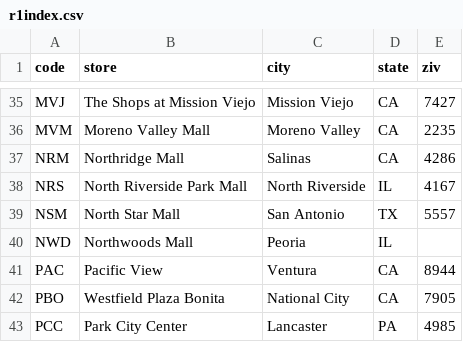
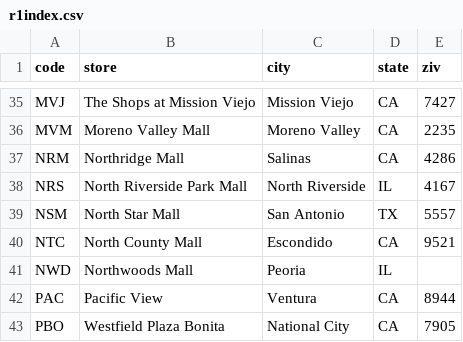
Before and after one commit to round1locations/round1locations.github.io, a CSV file: _data/r1index.csv, drawn as a sheet; only a part is shown, gaps mark what is left out; the shorter side is filled out with more unchanged rows; the diff names each change by its address in the sheet, - before the commit and + after, or states it on an @@ line.

Commit message:
add NTC
https://www.round1usa.com/locations/068ntc

```diff
--- a/_data/r1index.csv
+++ b/_data/r1index.csv
+row 40: NTC | North County Mall | Escondido | CA | 9521
```
